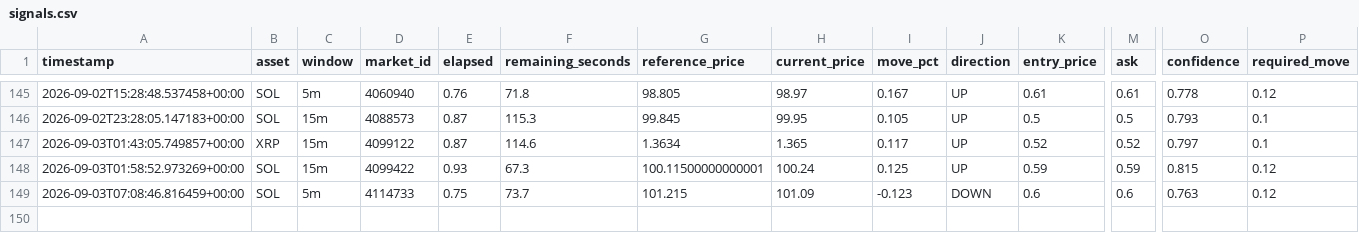
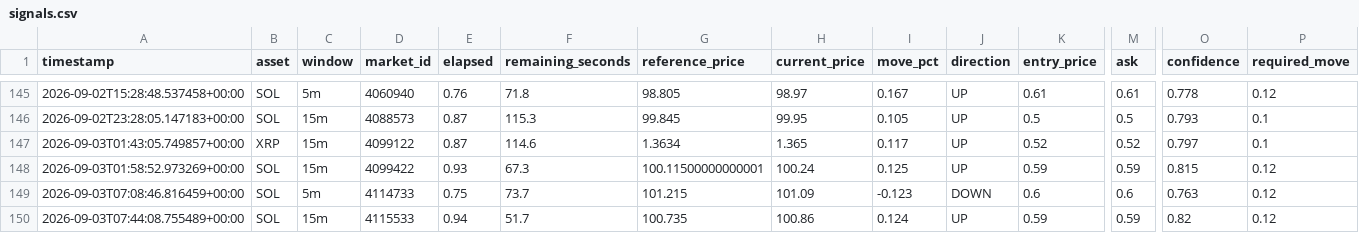
Before and after one commit to n85t594ht5-creator/polybot, a CSV file: signals.csv, drawn as a sheet; only a part is shown, gaps mark what is left out; rows hold the shown columns only; the diff names each change by its address in the sheet, - before the commit and + after, or states it on an @@ line.

```diff
--- a/signals.csv
+++ b/signals.csv
+row 150: 2026-09-03T07:44:08.755489+00:00 | SOL | 15m | 4115533 | 0.94 | 51.7 | 100.735 | 100.86 | 0.124 | UP | 0.59 | 0.59 | 0.82 | 0.12
```
Also changed, not shown: 3 other files.
